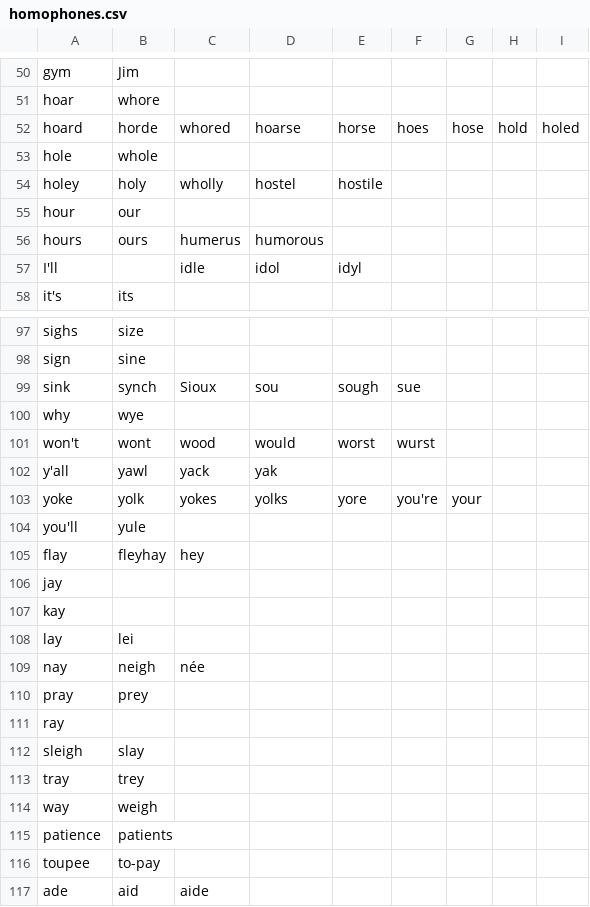
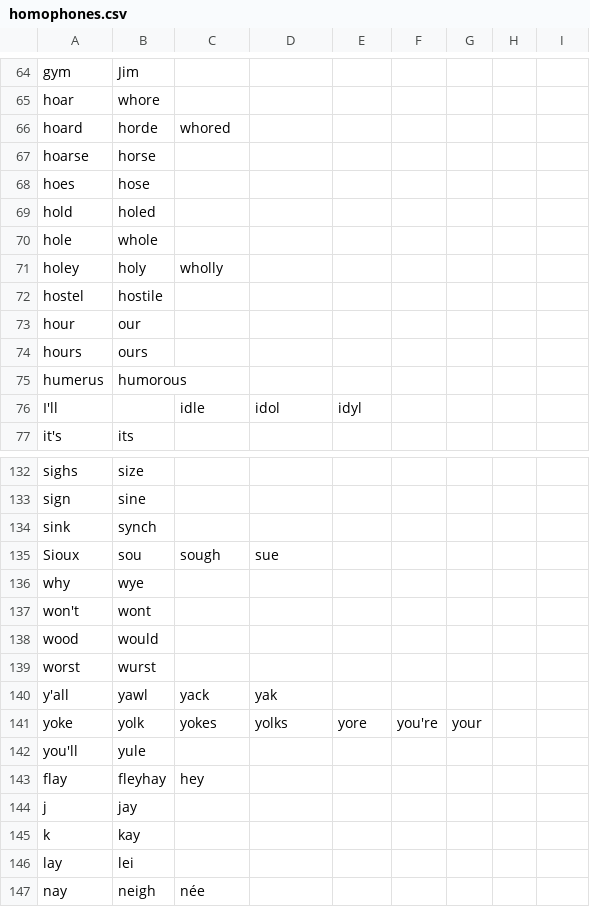
Before and after one commit to molorblind/hackapun, a CSV file: data/homophones.csv, drawn as a sheet; only a part is shown, gaps mark what is left out; the shorter side is filled out with more unchanged rows; the diff covers the shown part only.

```diff
--- a/data/homophones.csv
+++ b/data/homophones.csv
@@ -51,7 +65,12 @@ gym,Jim
 hoar,whore
-hoard,horde,whored,hoarse,horse,hoes,hose,hold,holed
+hoard,horde,whored
+hoarse,horse
+hoes,hose
+hold,holed
 hole,whole
-holey,holy,wholly,hostel,hostile
+holey,holy,wholly
+hostel,hostile
 hour,our
-hours,ours,humerus,humorous
+hours,ours
+humerus,humorous
 I'll,,idle,idol,idyl
@@ -98,5 +133,8 @@ sighs,size
 sign,sine
-sink,synch,Sioux,sou,sough,sue
+sink,synch
+Sioux,sou,sough,sue
 why,wye
-won't,wont,wood,would,worst,wurst
+won't,wont
+wood,would
+worst,wurst
 y'all,yawl,yack,yak
@@ -105,4 +143,4 @@ you'll,yule
 flay,fleyhay,hey
-jay
-kay
+j,jay
+k,kay
 lay,lei
```
Also changed, not shown: 30 added rows and 73 edited cells elsewhere in this file.
